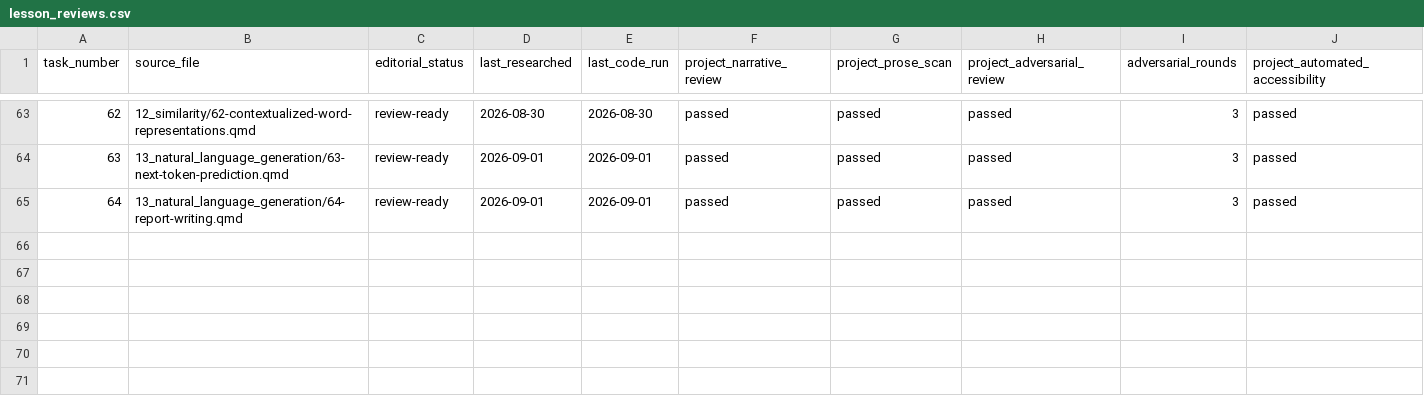
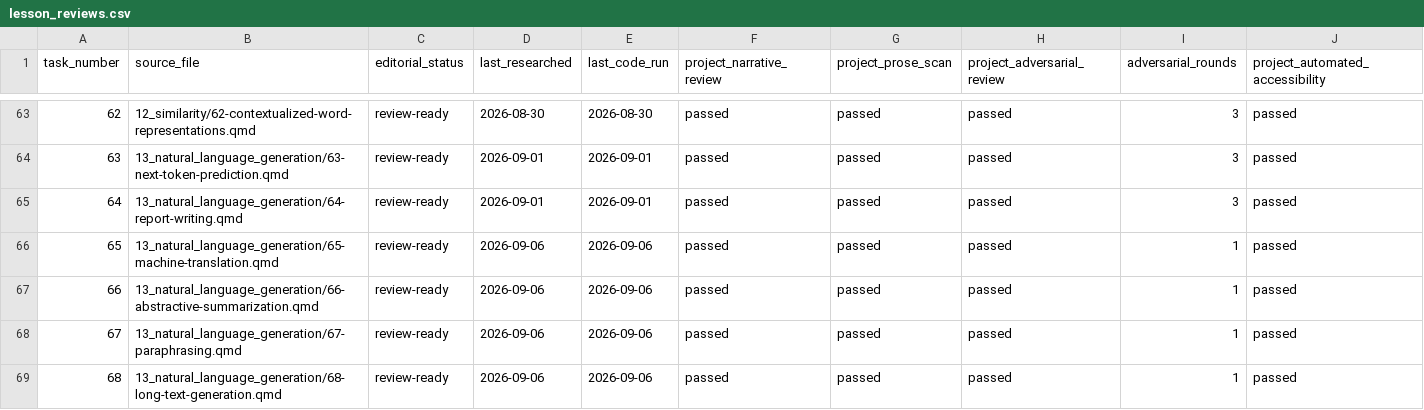
Before and after one commit to farach/periodic_table_nlp, a CSV file: data/lesson_reviews.csv, drawn as a sheet; only a part is shown, gaps mark what is left out; rows hold the shown columns only; the diff names each change by its address in the sheet, - before the commit and + after, or states it on an @@ line.

```diff
--- a/data/lesson_reviews.csv
+++ b/data/lesson_reviews.csv
+row 66: 65 | 13_natural_language_generation/65-machine-translation.qmd | review-ready | 2026-09-06 | 2026-09-06 | passed | passed | passed | 1 | passed
+row 67: 66 | 13_natural_language_generation/66-abstractive-summarization.qmd | review-ready | 2026-09-06 | 2026-09-06 | passed | passed | passed | 1 | passed
+row 68: 67 | 13_natural_language_generation/67-paraphrasing.qmd | review-ready | 2026-09-06 | 2026-09-06 | passed | passed | passed | 1 | passed
+row 69: 68 | 13_natural_language_generation/68-long-text-generation.qmd | review-ready | 2026-09-06 | 2026-09-06 | passed | passed | passed | 1 | passed
```
Also changed, not shown: data/periodic_table.csv, 16 other files.
